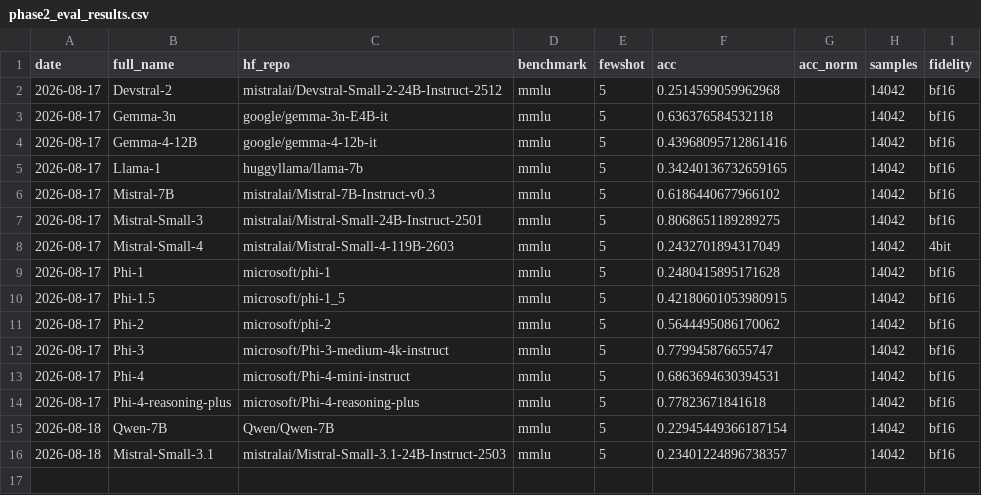
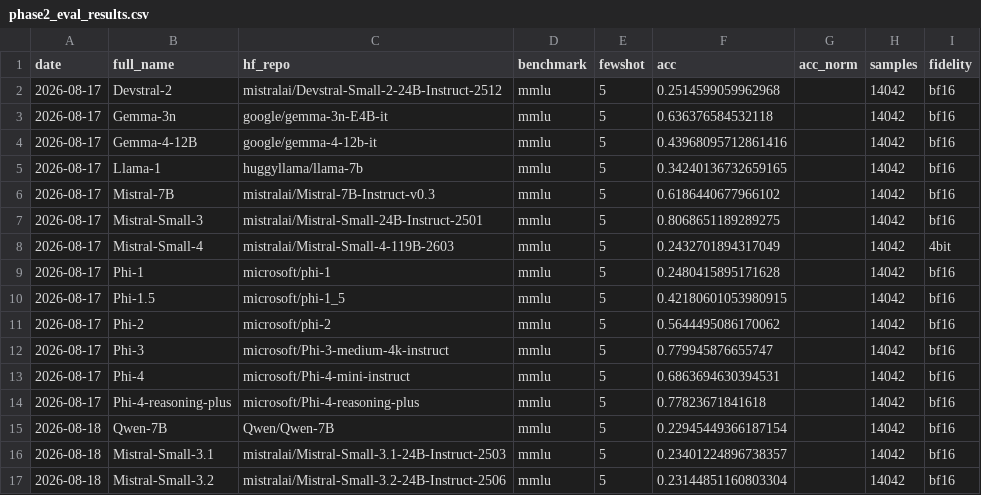
Before and after one commit to Sudharsanselvaraj/Identifiable-Variance-Decomposition-of-Correlated-Errors-in-Foundation-Models, a CSV file: datasets/phase2_eval_results.csv, drawn as a sheet.

Commit message:
eval: MMLU 5-shot Mistral-Small-3.2 (bf16) - corrected config

```diff
--- a/datasets/phase2_eval_results.csv
+++ b/datasets/phase2_eval_results.csv
@@ -16 +16,2 @@ date,full_name,hf_repo,benchmark,fewshot,acc,acc_norm,samples,fidelity
 2026-08-18,Mistral-Small-3.1,mistralai/Mistral-Small-3.1-24B-Instruct-2503,mmlu,5,0.23401224896738357,,14042,bf16
+2026-08-18,Mistral-Small-3.2,mistralai/Mistral-Small-3.2-24B-Instruct-2506,mmlu,5,0.23144851160803304,,14042,bf16
```
Also changed, not shown: 1 other file.
